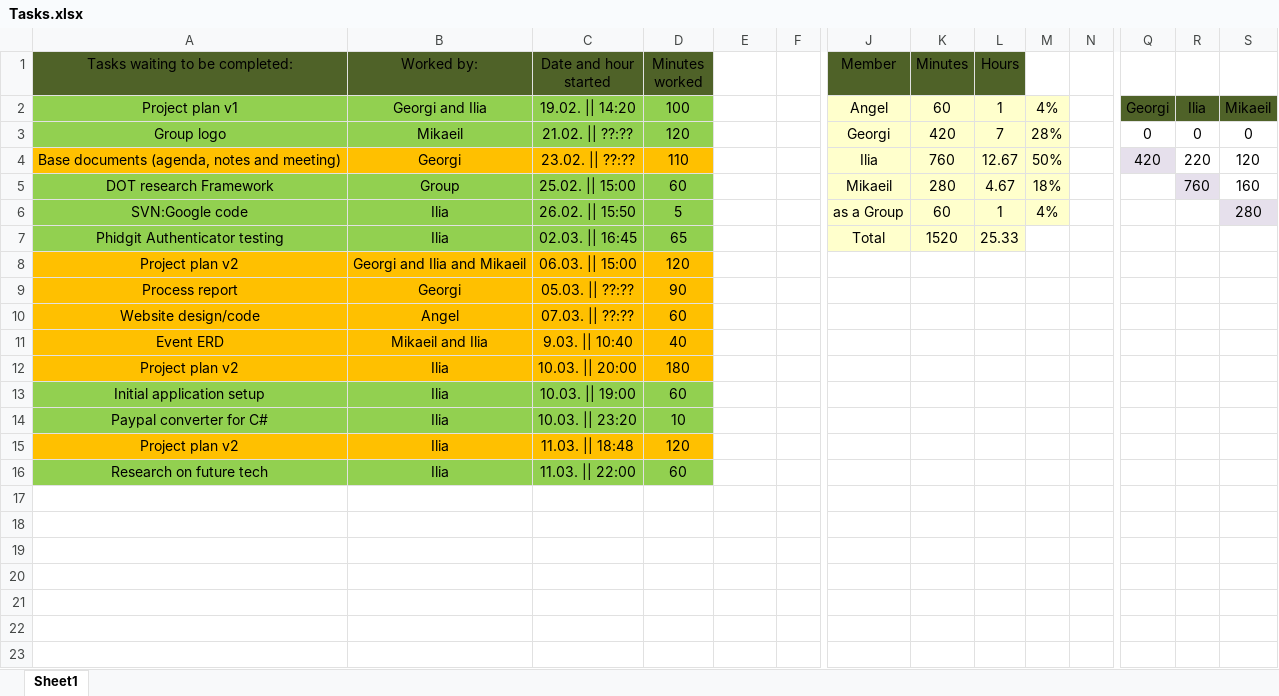
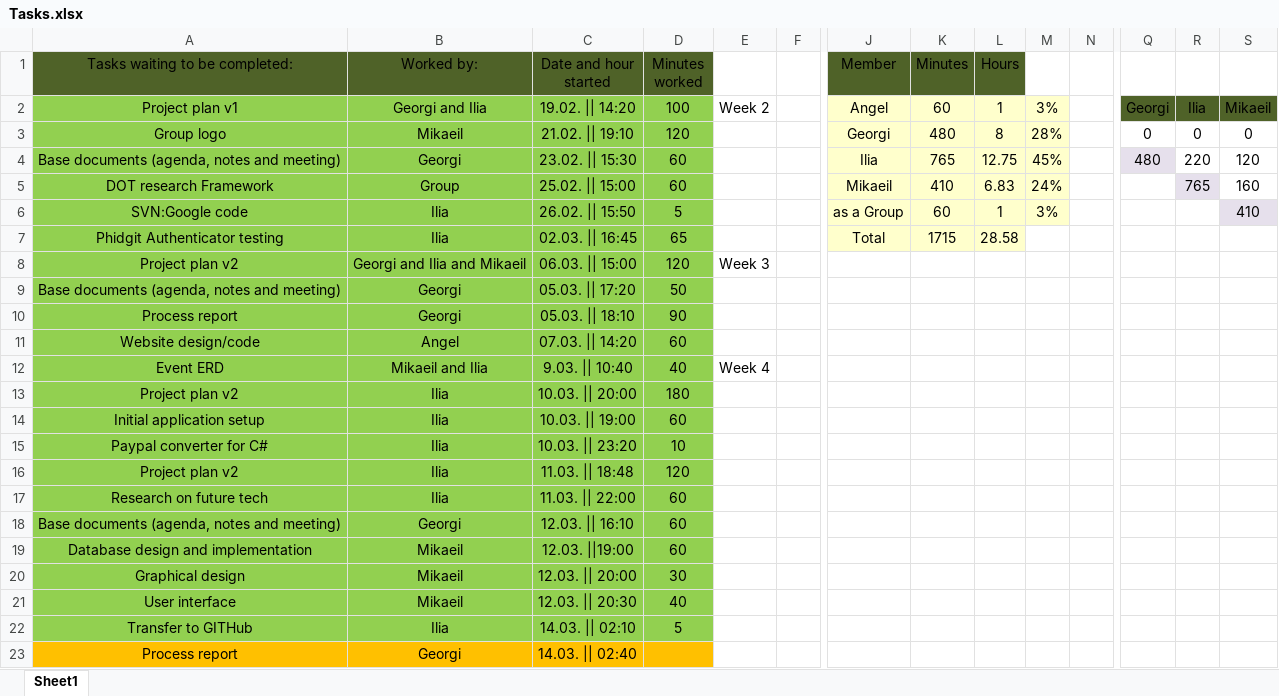
Before and after one commit to IliqNikushev/prop-d-proshots, an Excel workbook: Tasks.xlsx, sheet Sheet1, drawn as a sheet; only a part is shown, gaps mark what is left out; values as stored, in another font and other column widths than the file's, no borders; addresses are those after the commit; rows hold the shown columns only; the diff names each change by its address in the sheet, - before the commit and + after, or states it on an @@ line.

Commit message:
Updated Agenda for next week and tasks

```diff
--- a/Tasks.xlsx (sheet Sheet1)
+++ b/Tasks.xlsx (sheet Sheet1)
-E2: (empty)
+E2: Week 2
-M2: 4%
+M2: 3%
-C3 (Date and hour started): 21.02. || ??:??
+C3 (Date and hour started): 21.02. || 19:10
-K3 (Minutes): 420
+K3 (Minutes): 480
-L3 (Hours): 7
+L3 (Hours): 8
-A4:D4 fill: #FFC000
+A4:D4 fill: #92D050
-C4 (Date and hour started): 23.02. || ??:??
+C4 (Date and hour started): 23.02. || 15:30
-D4 (Minutes worked): 110
+D4 (Minutes worked): 60
-K4 (Minutes): 760
+K4 (Minutes): 765
-L4 (Hours): 12.67
+L4 (Hours): 12.75
-M4: 50%
+M4: 45%
-Q4: 420
+Q4: 480
-K5 (Minutes): 280
+K5 (Minutes): 410
-L5 (Hours): 4.67
+L5 (Hours): 6.83
-M5: 18%
+M5: 24%
-R5: 760
+R5: 765
-M6: 4%
+M6: 3%
-S6: 280
+S6: 410
-K7 (Minutes): 1520
+K7 (Minutes): 1715
-L7 (Hours): 25.33
+L7 (Hours): 28.58
-A8:D8 fill: #FFC000
+A8:D8 fill: #92D050
-E8: (empty)
+E8: Week 3
+row 9: Base documents (agenda, notes and meeting) | Georgi | 05.03. || 17:20 | 50
-A10:D13 fill: #FFC000
+A10:D13 fill: #92D050
-C10 (Date and hour started): 05.03. || ??:??
+C10 (Date and hour started): 05.03. || 18:10
-C11 (Date and hour started): 07.03. || ??:??
+C11 (Date and hour started): 07.03. || 14:20
-E12: (empty)
+E12: Week 4
-A16:D16 fill: #FFC000
+A16:D16 fill: #92D050
+row 18: Base documents (agenda, notes and meeting) | Georgi | 12.03. || 16:10 | 60
+row 19: Database design and implementation | Mikaeil | 12.03. ||19:00 | 60
+row 20: Graphical design | Mikaeil | 12.03. || 20:00 | 30
+row 21: User interface | Mikaeil | 12.03. || 20:30 | 40
+row 22: Transfer to GITHub | Ilia | 14.03. || 02:10 | 5
+row 23: Process report | Georgi | 14.03. || 02:40
```
Also changed, not shown: 1 other file.
